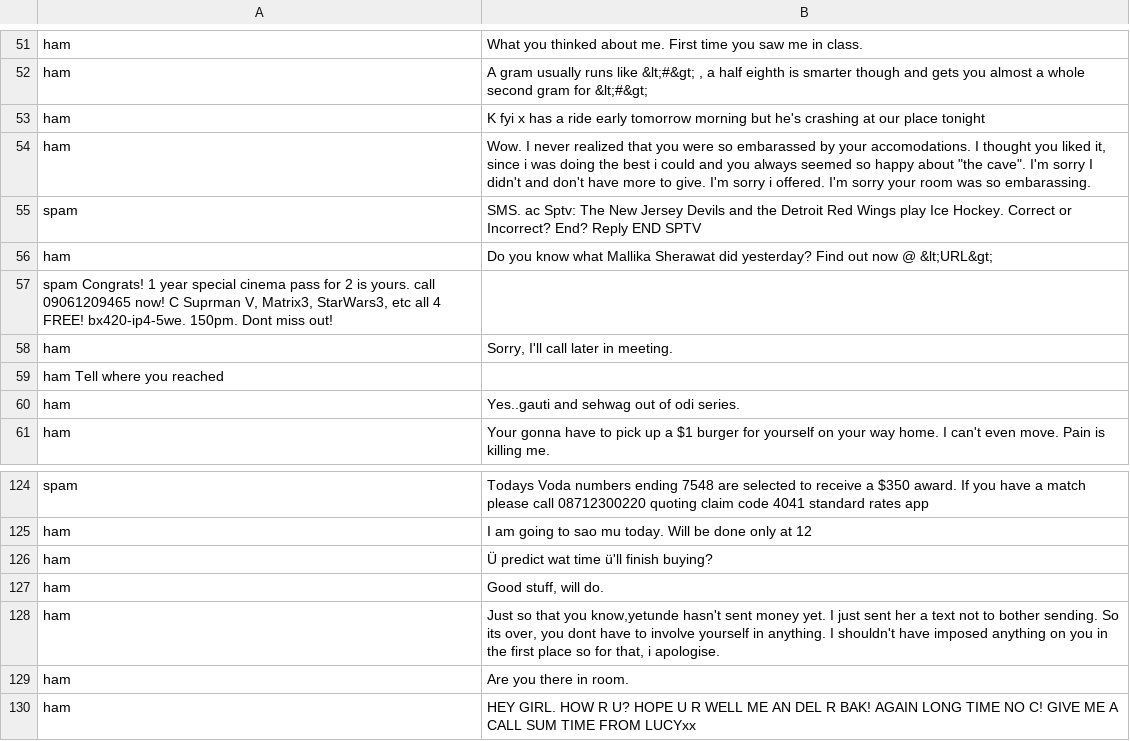
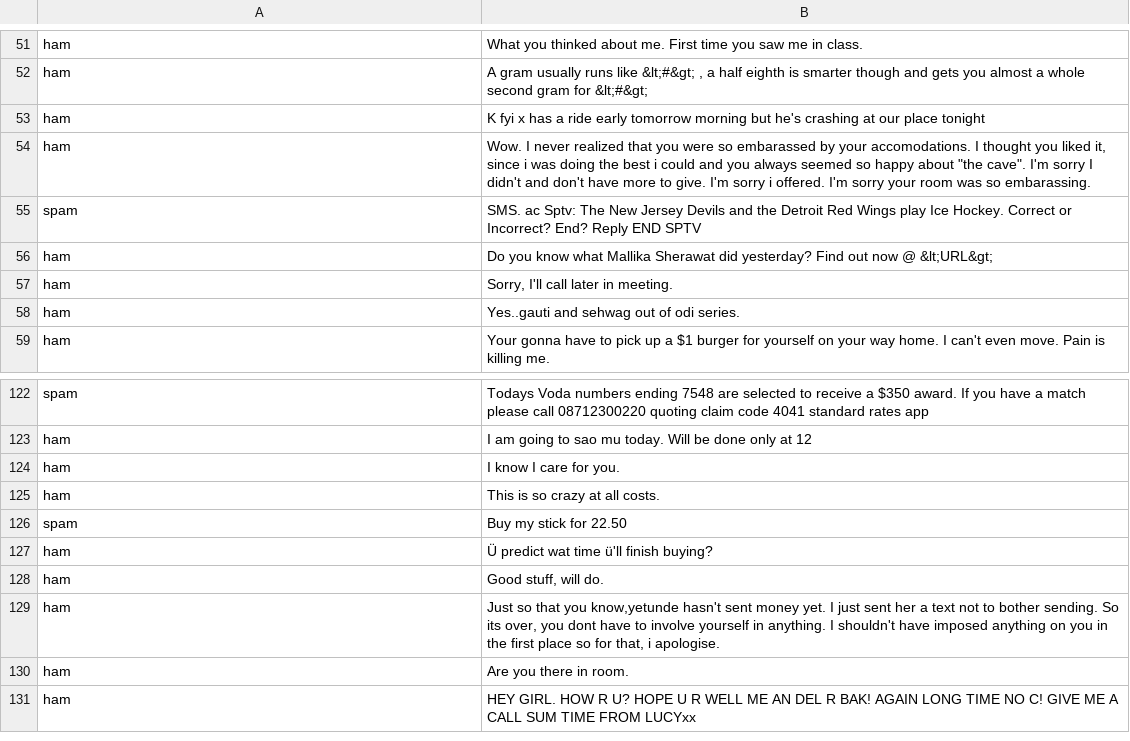
Before and after one commit to rakshithvasudev/Machine-Learning, a TSV file: Machine Learning with Text/data/sms.tsv, drawn as a sheet; only a part is shown, gaps mark what is left out; removed rows and columns are numbered as before the commit, all else as after; the diff names each change by its address in the sheet, - before the commit and + after, or states it on an @@ line.

```diff
--- a/Machine Learning with Text/data/sms.tsv
+++ b/Machine Learning with Text/data/sms.tsv
-row 57: spam Congrats! 1 year special cinema pass for 2 is yours. call 09061209465 now! C Suprman V, Matrix3, StarWars3, etc all 4 FREE! bx420-ip4-5we. 150pm. Dont miss out!
-row 59: ham Tell where you reached
+row 124: ham | I know I care for you.
+row 125: ham | This is so crazy at all costs.
+row 126: spam | Buy my stick for 22.50
```
Also changed, not shown: 1 other file.
